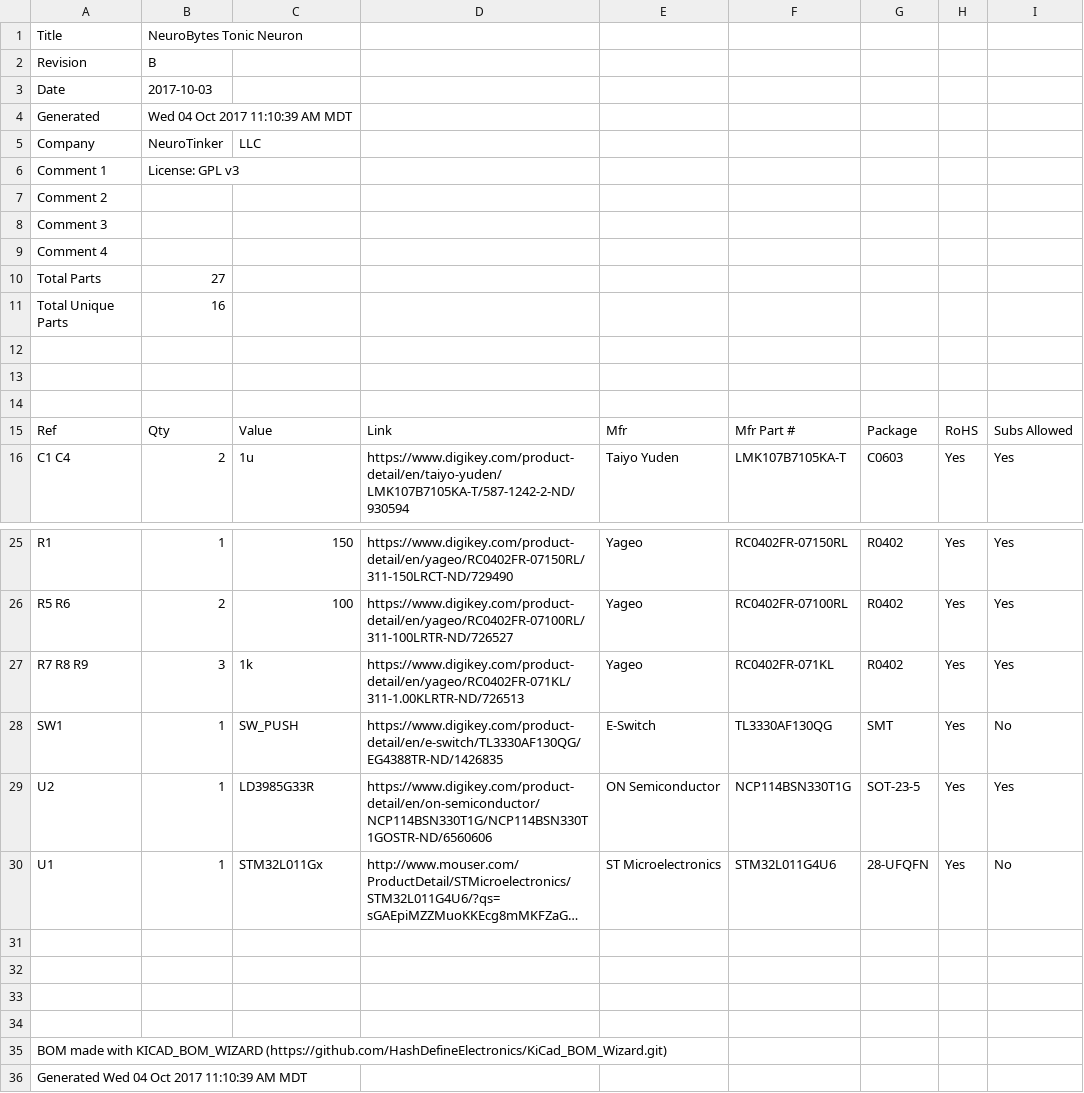
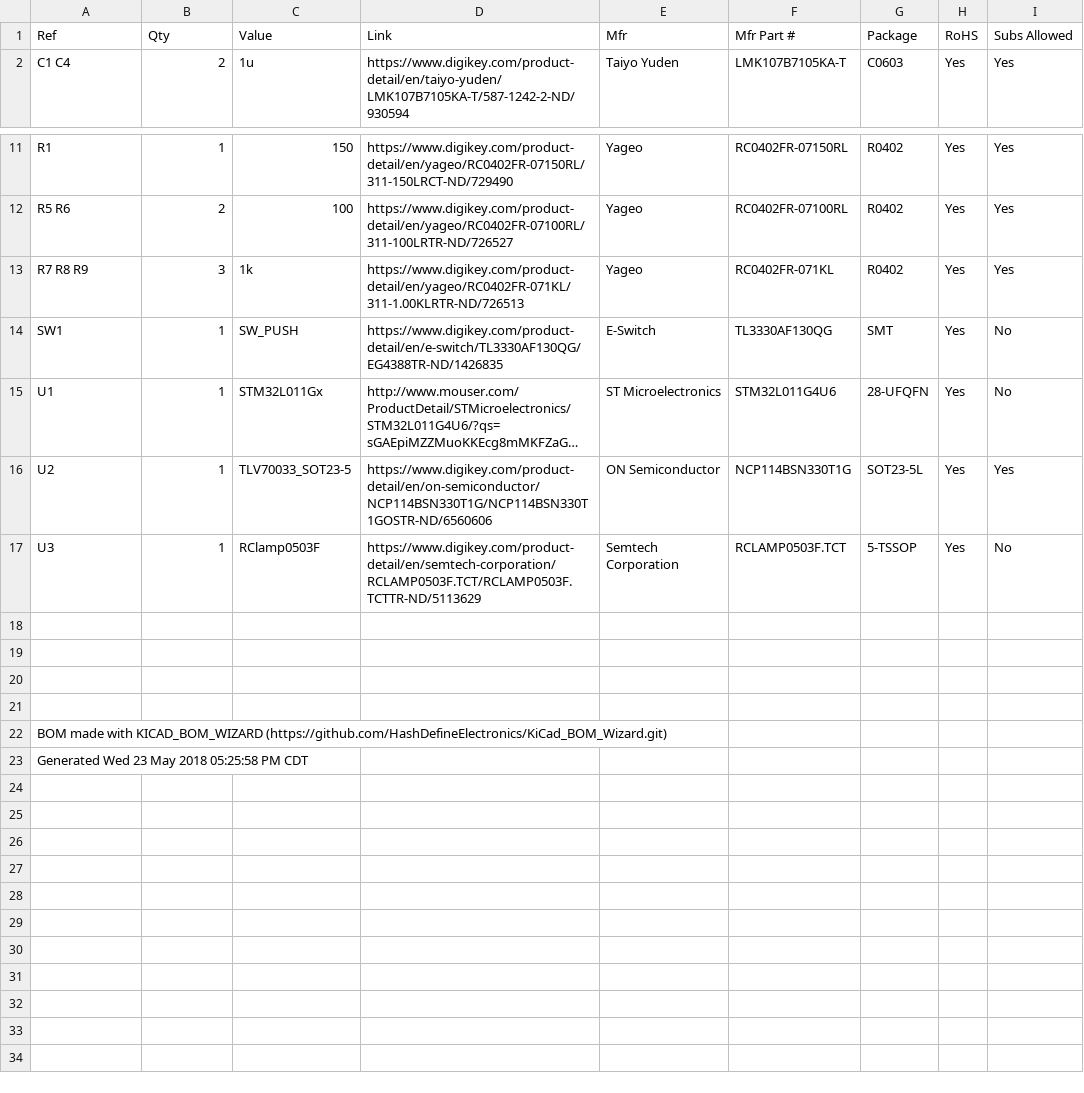
Before and after one commit to NeuroTinker/NeuroBytes_Tonic_Neuron, a CSV file: HARDWARE/NeuroBytes_Tonic_Neuron.csv, drawn as a sheet; only a part is shown, gaps mark what is left out; long unchanged cells end in …; removed rows and columns are numbered as before the commit, all else as after; the diff names each change by its address in the sheet, - before the commit and + after, or states it on an @@ line.

Commit message:
generated fab files and BOM

```diff
--- a/HARDWARE/NeuroBytes_Tonic_Neuron.csv
+++ b/HARDWARE/NeuroBytes_Tonic_Neuron.csv
-row 1: Title | NeuroBytes Tonic Neuron
-row 2: Revision | B
-row 3: Date | 2017-10-03
-row 4: Generated | Wed 04 Oct 2017 11:10:39 AM MDT
-row 5: Company | NeuroTinker | LLC
-row 6: Comment 1 | License: GPL v3
-row 7: Comment 2
-row 8: Comment 3
-row 9: Comment 4
-row 10: Total Parts | 27
-row 11: Total Unique Parts | 16
-row 12: (empty)
-row 13: (empty)
-row 14: (empty)
-row 29: U2 | 1 | LD3985G33R | https://www.digikey.com/product-detail/en/on-semiconductor/NCP114BSN330T1G/NCP114BSN330T1GOSTR-ND/6560606 | ON Semiconductor | NCP114BSN330T1G | SOT-23-5 | Yes | Yes
+row 16: U2 | 1 | TLV70033_SOT23-5 | https://www.digikey.com/product-detail/en/on-semiconductor/NCP114BSN330T1G/NCP114BSN330T1GOSTR-ND/6560606 | ON Semiconductor | NCP114BSN330T1G | SOT23-5L | Yes | Yes
+row 17: U3 | 1 | RClamp0503F | https://www.digikey.com/product-detail/en/semtech-corporation/RCLAMP0503F.TCT/RCLAMP0503F.TCTTR-ND/5113629 | Semtech Corporation | RCLAMP0503F.TCT | 5-TSSOP | Yes | No
-A23 (Ref): Generated Wed 04 Oct 2017 11:10:39 AM MDT
+A23 (Ref): Generated Wed 23 May 2018 05:25:58 PM CDT
```
Also changed, not shown: 17 other files.
